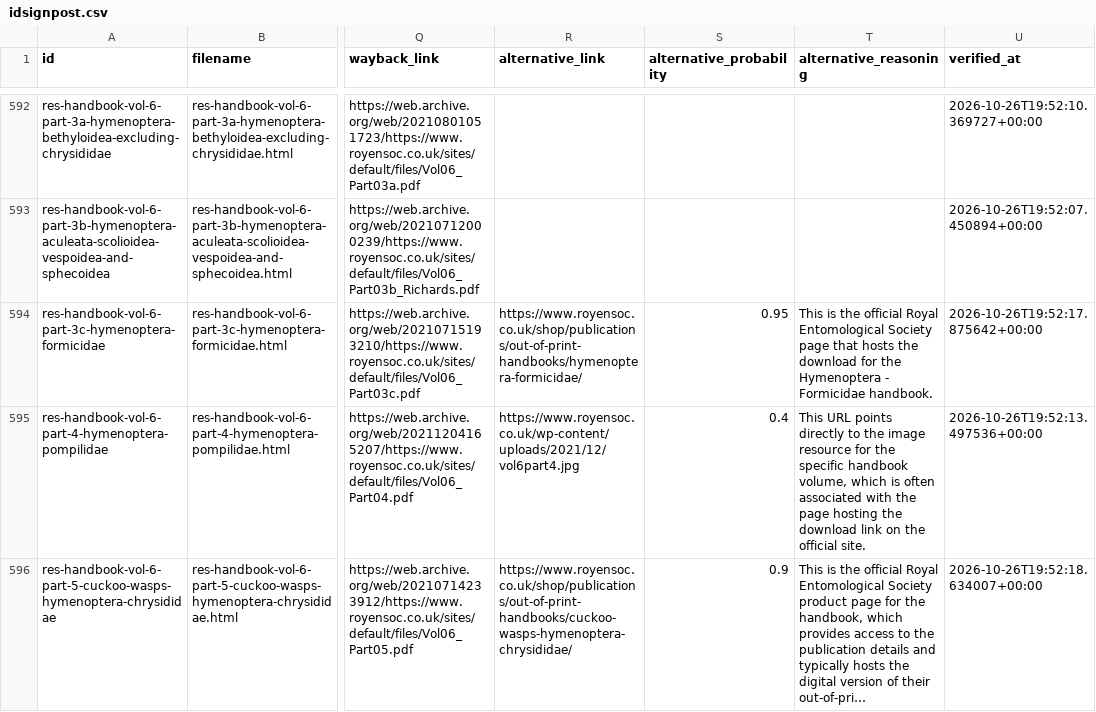
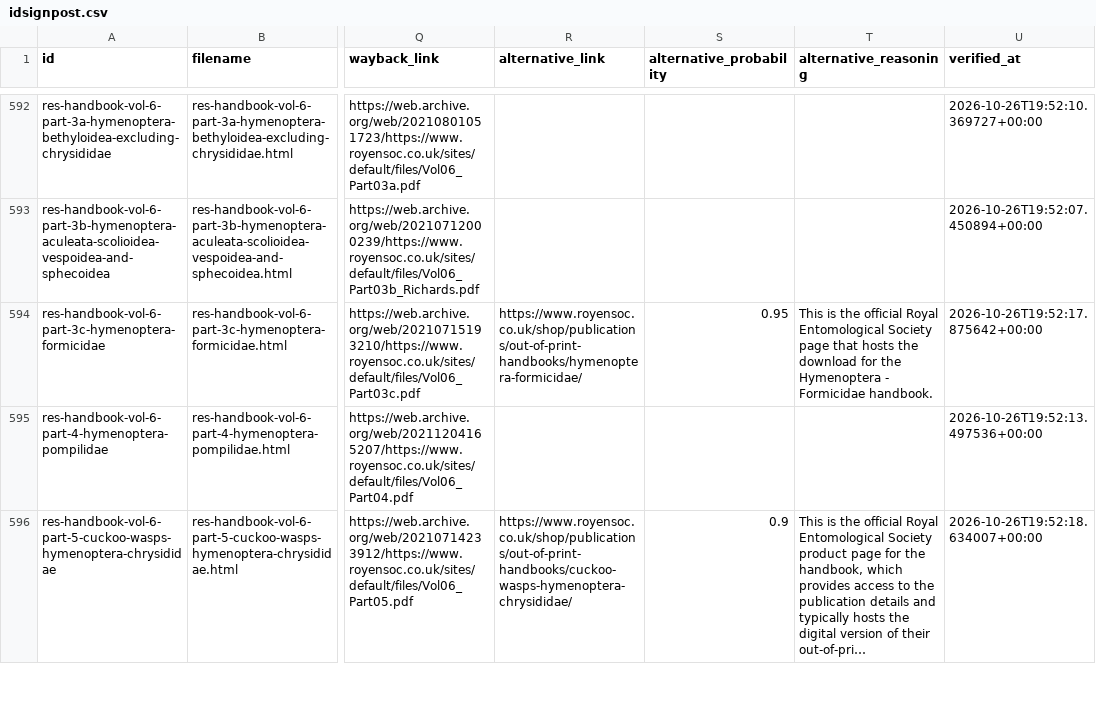
Before and after one commit to charlesroper/FSCLegacy-fscbiodiversity.uk-idsignpost, a CSV file: idsignpost.csv, drawn as a sheet; only a part is shown, gaps mark what is left out; long unchanged cells end in …; the diff covers the shown part only; the diff names each change by its address in the sheet, - before the commit and + after, or states it on an @@ line.

Commit message:
Apply strict alternative filters to the catalog
Replay the cache through the new policy. One product image, two Scribd
uploads, and fifteen category-hub URLs are cleared. The ten entries that
shared the Royal Entomological Society out-of-print index now carry
per-title product pages.

The catalog keeps 386 live links, 288 broken, 40 blocked, 22 without a
web link, and 74 alternatives. No alternative URL is reused by three or
more entries.

```diff
--- a/idsignpost.csv
+++ b/idsignpost.csv
-R595 (alternative_link): https://www.royensoc.co.uk/wp-content/uploads/2021/12/vol6part4.jpg
+R595 (alternative_link): (empty)
-S595 (alternative_probability): 0.4
+S595 (alternative_probability): (empty)
-T595 (alternative_reasoning): This URL points directly to the image resource for the specific handbook volume, which is often associated with the page hosting the download link on the official site.
+T595 (alternative_reasoning): (empty)
```
Also changed, not shown: 54 edited cells elsewhere in this file, 4 other files.
